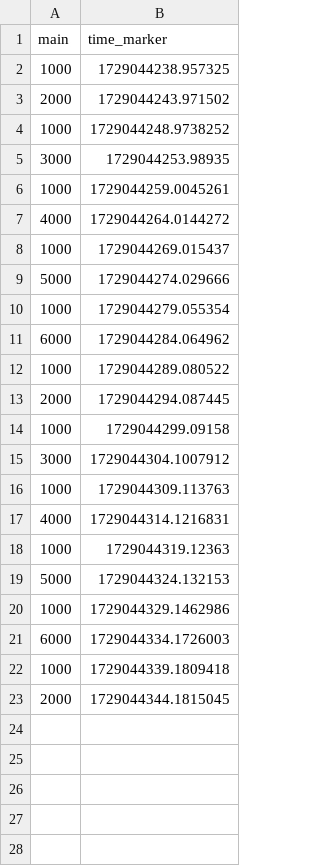
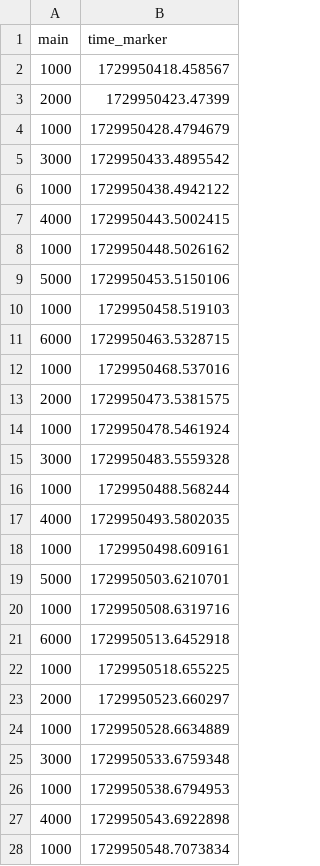
Before and after one commit to Mitalo/OpenBCI_Python_Frameworkork, a CSV file: cues/out_motor_imagery.csv, drawn as a sheet; only a part is shown; the diff covers the shown part only.

```diff
--- a/cues/out_motor_imagery.csv
+++ b/cues/out_motor_imagery.csv
@@ -1,23 +1,28 @@
 main,time_marker
-1000,1729044238.957325
-2000,1729044243.971502
-1000,1729044248.9738252
-3000,1729044253.98935
-1000,1729044259.0045261
-4000,1729044264.0144272
-1000,1729044269.015437
-5000,1729044274.029666
-1000,1729044279.055354
-6000,1729044284.064962
-1000,1729044289.080522
-2000,1729044294.087445
-1000,1729044299.09158
-3000,1729044304.1007912
-1000,1729044309.113763
-4000,1729044314.1216831
-1000,1729044319.12363
-5000,1729044324.132153
-1000,1729044329.1462986
-6000,1729044334.1726003
-1000,1729044339.1809418
-2000,1729044344.1815045
+1000,1729950418.458567
+2000,1729950423.47399
+1000,1729950428.4794679
+3000,1729950433.4895542
+1000,1729950438.4942122
+4000,1729950443.5002415
+1000,1729950448.5026162
+5000,1729950453.5150106
+1000,1729950458.519103
+6000,1729950463.5328715
+1000,1729950468.537016
+2000,1729950473.5381575
+1000,1729950478.5461924
+3000,1729950483.5559328
+1000,1729950488.568244
+4000,1729950493.5802035
+1000,1729950498.609161
+5000,1729950503.6210701
+1000,1729950508.6319716
+6000,1729950513.6452918
+1000,1729950518.655225
+2000,1729950523.660297
+1000,1729950528.6634889
+3000,1729950533.6759348
+1000,1729950538.6794953
+4000,1729950543.6922898
+1000,1729950548.7073834
```
Also changed, not shown: 33 added rows elsewhere in this file, cues/out_rename.csv, 15 other files.
